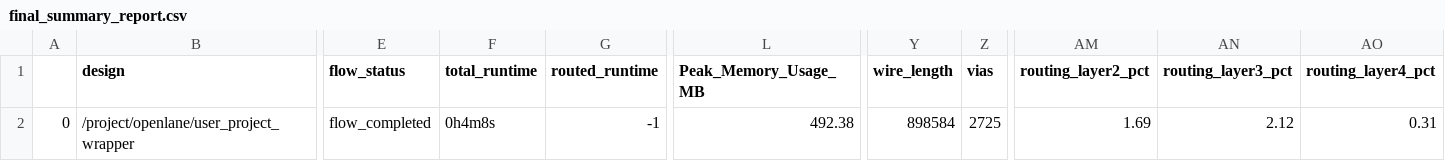
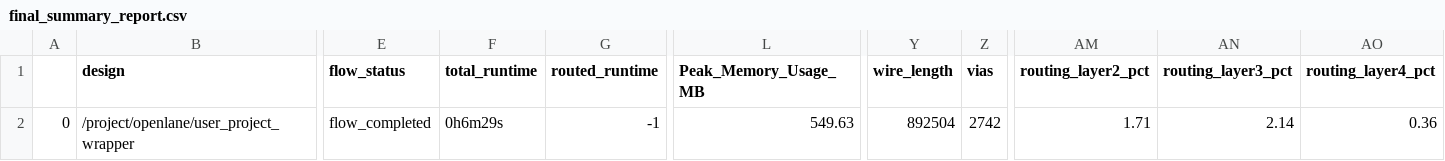
Before and after one commit to harrisonpham/randsack_b1, a CSV file: signoff/user_project_wrapper/final_summary_report.csv, drawn as a sheet; only a part is shown, gaps mark what is left out; the diff names each change by its address in the sheet, - before the commit and + after, or states it on an @@ line.

```diff
--- a/signoff/user_project_wrapper/final_summary_report.csv
+++ b/signoff/user_project_wrapper/final_summary_report.csv
-F2 (total_runtime): 0h4m8s
+F2 (total_runtime): 0h6m29s
-L2 (Peak_Memory_Usage_MB): 492.38
+L2 (Peak_Memory_Usage_MB): 549.63
-Y2 (wire_length): 898584
+Y2 (wire_length): 892504
-Z2 (vias): 2725
+Z2 (vias): 2742
-AM2 (routing_layer2_pct): 1.69
+AM2 (routing_layer2_pct): 1.71
-AN2 (routing_layer3_pct): 2.12
+AN2 (routing_layer3_pct): 2.14
-AO2 (routing_layer4_pct): 0.31
+AO2 (routing_layer4_pct): 0.36
```
Also changed, not shown: signoff/collapsering_macro/final_summary_report.csv, signoff/digitalcore_macro/final_summary_report.csv, 20 other files.
